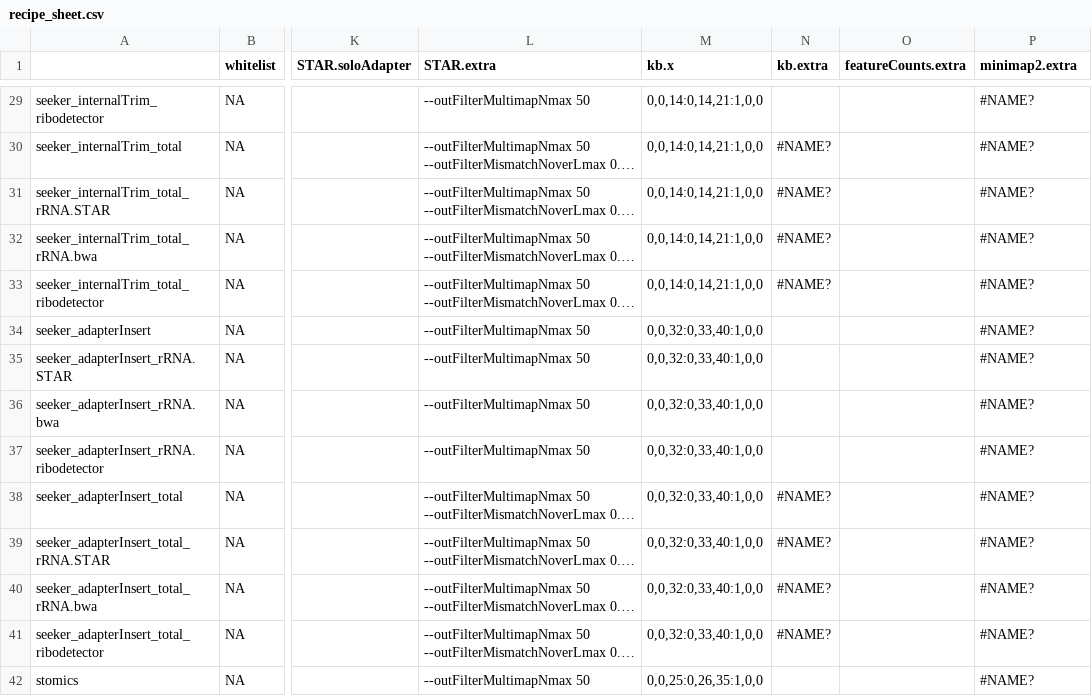
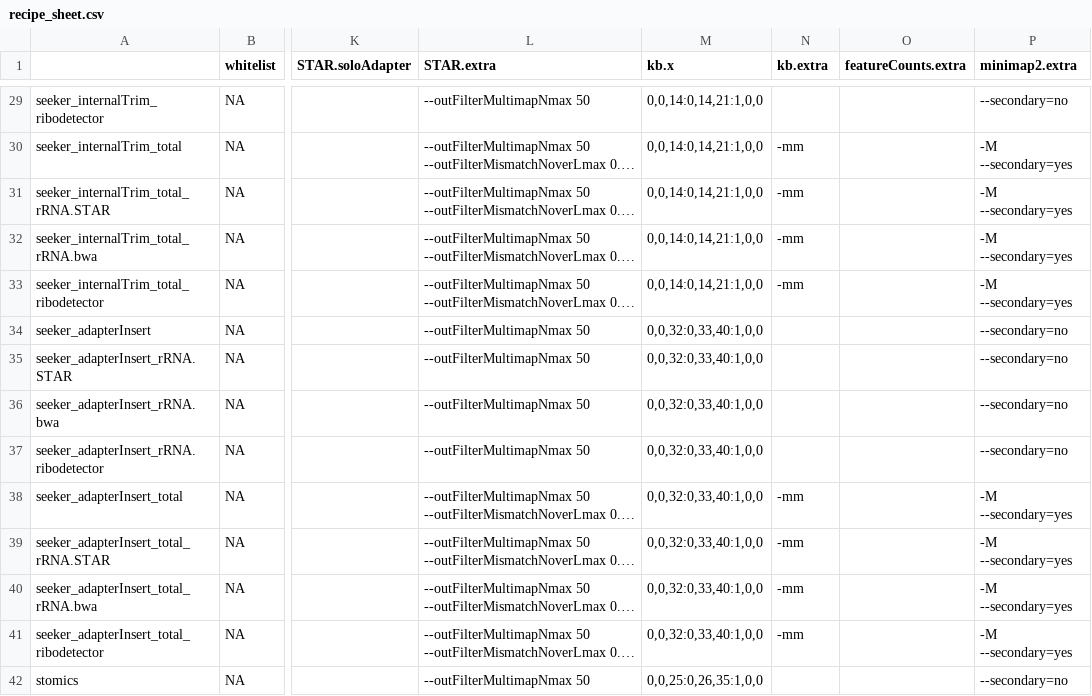
Before and after one commit to mckellardw/slide_snake, a CSV file: resources/recipe_sheet.csv, drawn as a sheet; only a part is shown, gaps mark what is left out; long unchanged cells end in …; the diff covers the shown part only; the diff names each change by its address in the sheet, - before the commit and + after, or states it on an @@ line.

```diff
--- a/resources/recipe_sheet.csv
+++ b/resources/recipe_sheet.csv
-P29 (minimap2.extra): #NAME?
+P29 (minimap2.extra): --secondary=no
-N30:N33 (kb.extra): #NAME?
+N30:N33 (kb.extra): -mm
-P30:P33 (minimap2.extra): #NAME?
+P30:P33 (minimap2.extra): -M --secondary=yes
-P34:P37 (minimap2.extra): #NAME?
+P34:P37 (minimap2.extra): --secondary=no
-N38:N41 (kb.extra): #NAME?
+N38:N41 (kb.extra): -mm
-P38:P41 (minimap2.extra): #NAME?
+P38:P41 (minimap2.extra): -M --secondary=yes
-P42 (minimap2.extra): #NAME?
+P42 (minimap2.extra): --secondary=no
```
Also changed, not shown: 69 edited cells elsewhere in this file.
